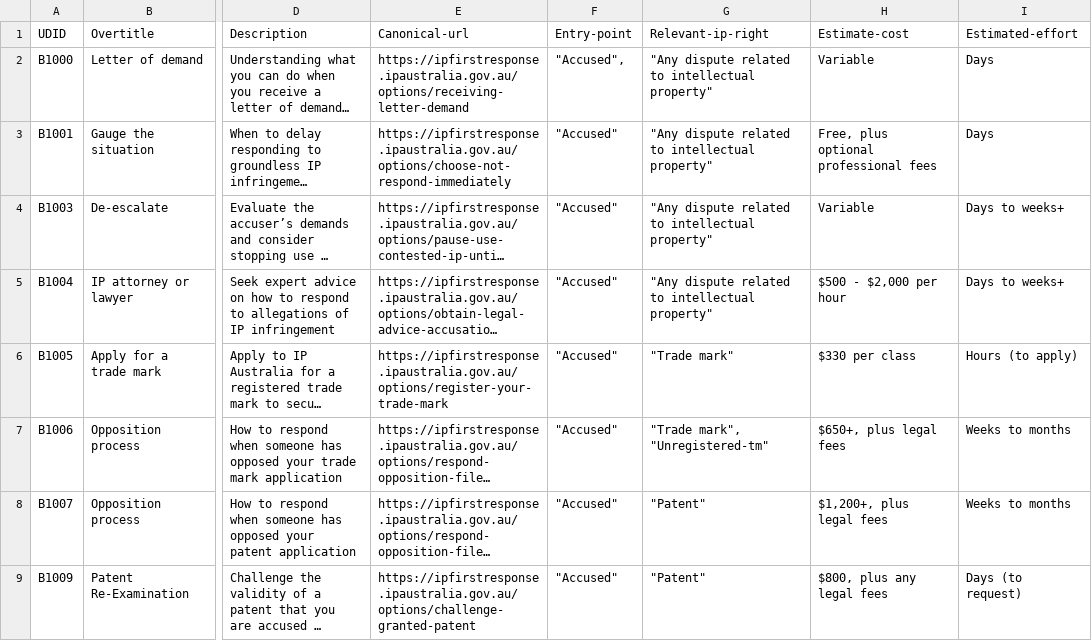
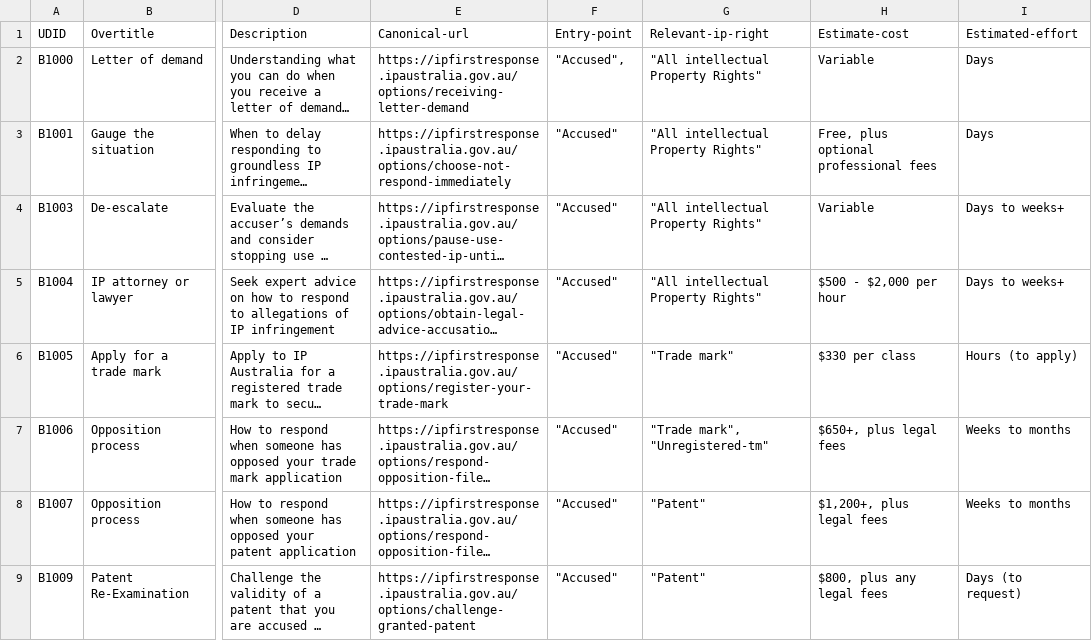
Before and after one commit to Thomas-Amann-IPAustralia/DeterministicSchemaConversion, a CSV file: metatable-Content.csv, drawn as a sheet; only a part is shown, gaps mark what is left out; long unchanged cells end in …; the diff covers the shown part only; the diff names each change by its address in the sheet, - before the commit and + after, or states it on an @@ line.

```diff
--- a/metatable-Content.csv
+++ b/metatable-Content.csv
-G2:G5 (Relevant-ip-right): "Any dispute related to intellectual property"
+G2:G5 (Relevant-ip-right): "All intellectual Property Rights"
```
Also changed, not shown: 76 edited cells elsewhere in this file.
